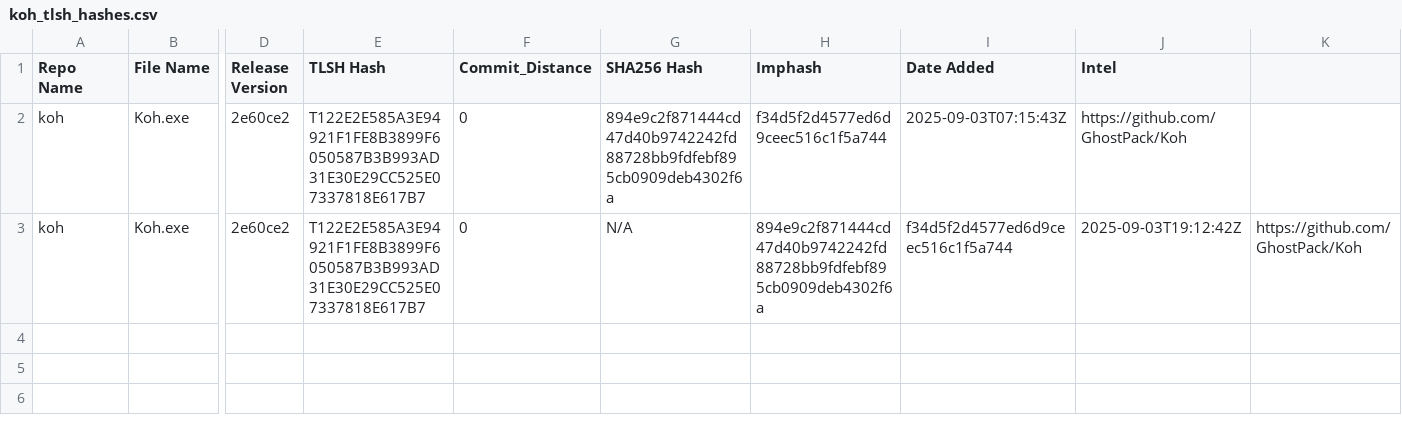
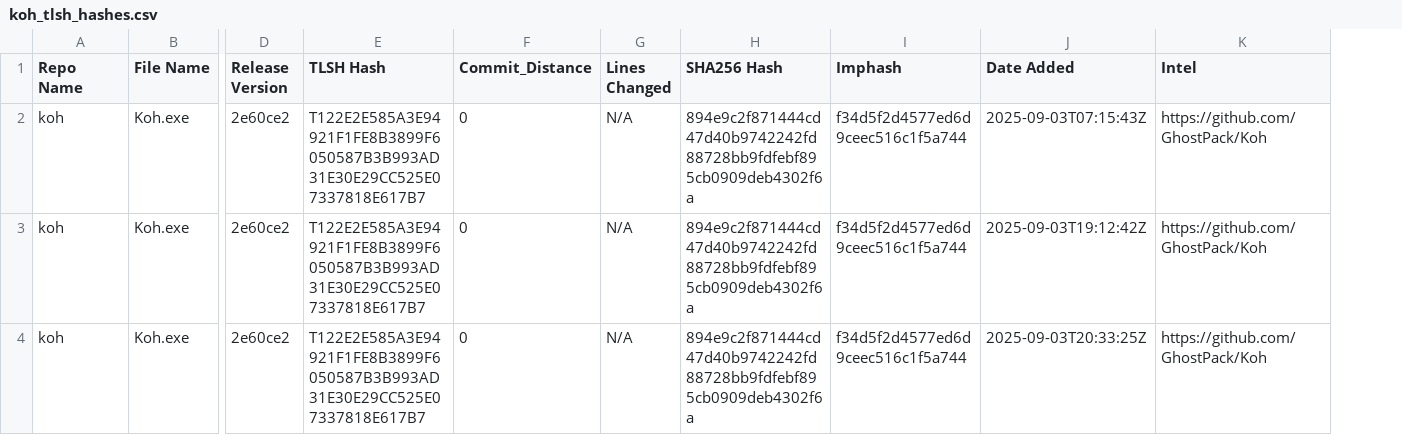
Before and after one commit to Magonia-Research/CelesTLSH-Hashes, a CSV file: koh/koh_tlsh_hashes.csv, drawn as a sheet; only a part is shown, gaps mark what is left out; removed rows and columns are numbered as before the commit, all else as after; rows hold the shown columns only; the diff names each change by its address in the sheet, - before the commit and + after, or states it on an @@ line.

Commit message:
Updated TLSH CSV for koh

```diff
--- a/koh/koh_tlsh_hashes.csv
+++ b/koh/koh_tlsh_hashes.csv
+column G (Lines Changed), rows 2-3: N/A | N/A
-column K, row 3: https://github.com/GhostPack/Koh
-H3 (SHA256 Hash): N/A
+H3 (SHA256 Hash): 894e9c2f871444cd47d40b9742242fd88728bb9fdfebf895cb0909deb4302f6a
-I3 (Imphash): 894e9c2f871444cd47d40b9742242fd88728bb9fdfebf895cb0909deb4302f6a
+I3 (Imphash): f34d5f2d4577ed6d9ceec516c1f5a744
-J3 (Date Added): f34d5f2d4577ed6d9ceec516c1f5a744
+J3 (Date Added): 2025-09-03T19:12:42Z
-K3 (Intel): 2025-09-03T19:12:42Z
+K3 (Intel): https://github.com/GhostPack/Koh
+row 4: koh | Koh.exe | 2e60ce2 | T122E2E585A3E94921F1FE8B3899F6050587B3B993AD31E30E29CC525E07337818E617B7 | 0 | N/A | 894e9c2f871444cd47d40b9742242fd88728bb9fdfebf895cb0909deb4302f6a | f34d5f2d4577ed6d9ceec516c1f5a744 | 2025-09-03T20:33:25Z | https://github.com/GhostPack/Koh
```
